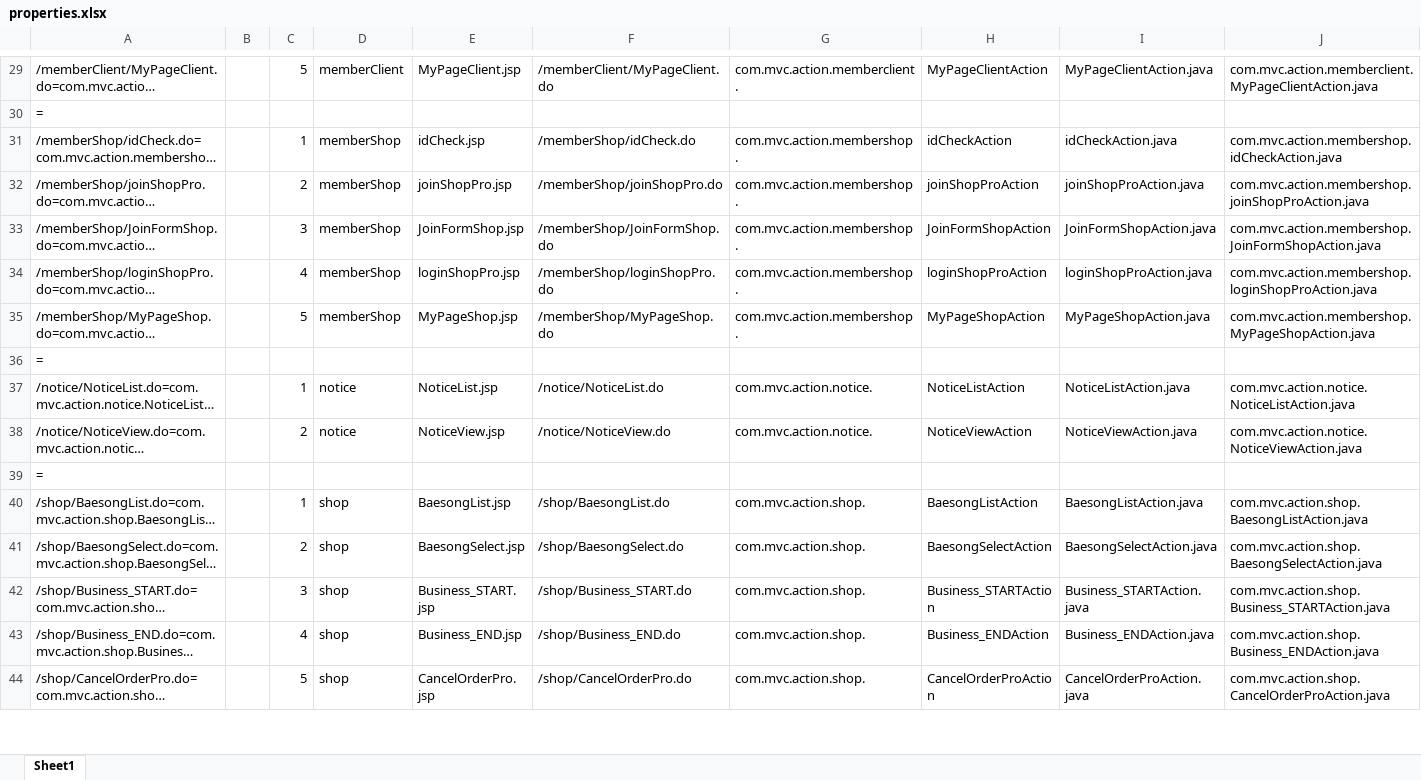
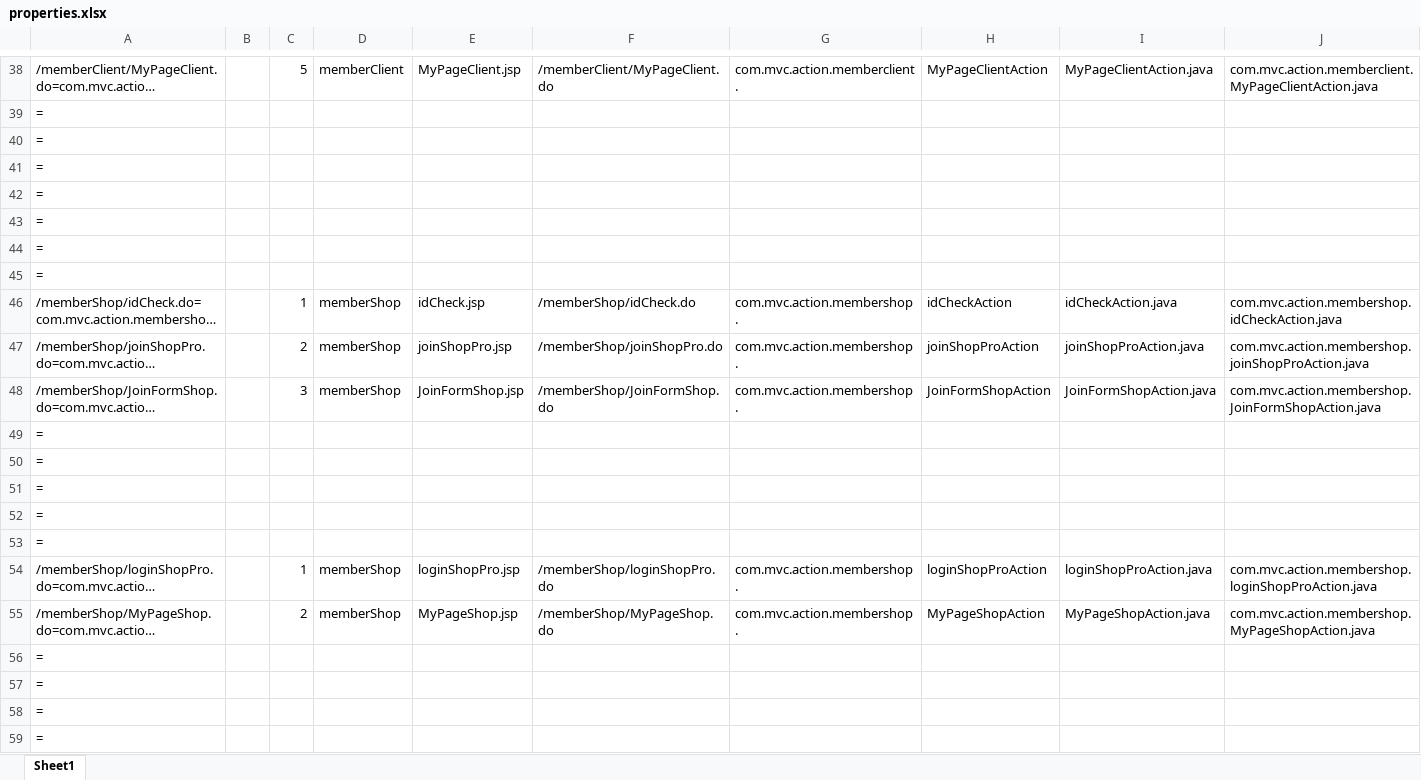
Before and after one commit to saisnoo/baemin03, an Excel workbook: 문서/properties.xlsx, sheet Sheet1, drawn as a sheet; only a part is shown, gaps mark what is left out; the shorter side is filled out with more unchanged rows; long unchanged cells end in …; values as stored, in another font and other column widths than the file's, no cell formats; addresses are those after the commit; the diff covers the shown part only; the diff names each change by its address in the sheet, - before the commit and + after, or states it on an @@ line.

Commit message:
properties

```diff
--- a/문서/properties.xlsx (sheet Sheet1)
+++ b/문서/properties.xlsx (sheet Sheet1)
+row 40: =
+row 41: =
+row 42: =
+row 43: =
+row 44: =
+row 45: =
+row 49: =
+row 50: =
+row 51: =
+row 52: =
+row 53: =
-C54: 4
+C54: 1
-C55: 5
+C55: 2
+row 56: =
+row 57: =
+row 58: =
+row 59: =
```
Also changed, not shown: 17 added rows, 1 removed row and 1 moved row elsewhere in this sheet, cell formats, formulas that keep their value, 2 other files.
